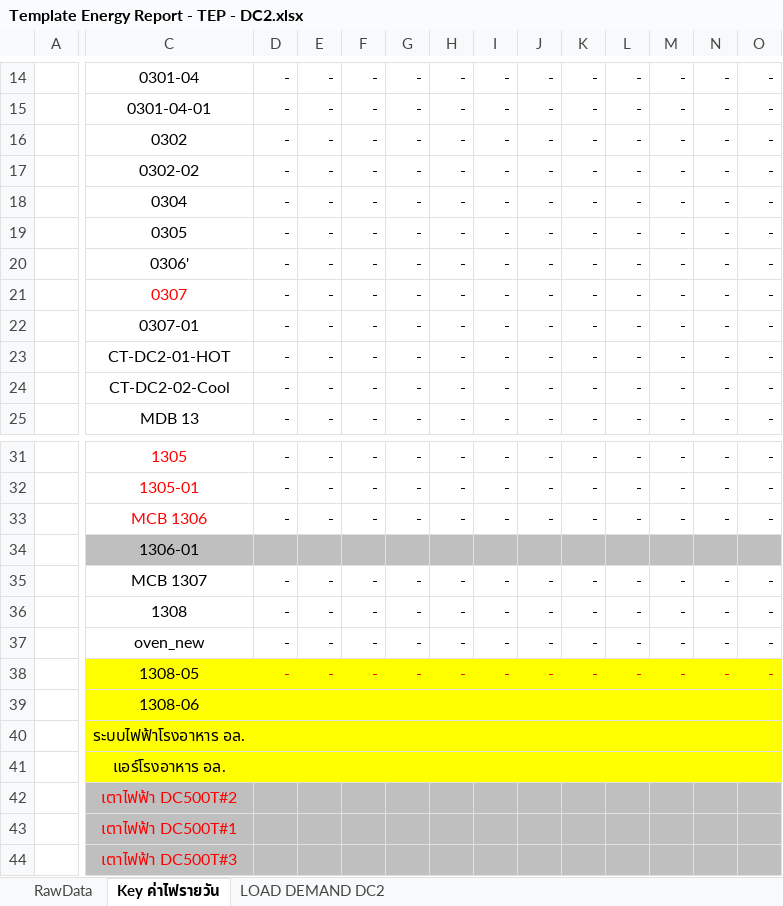
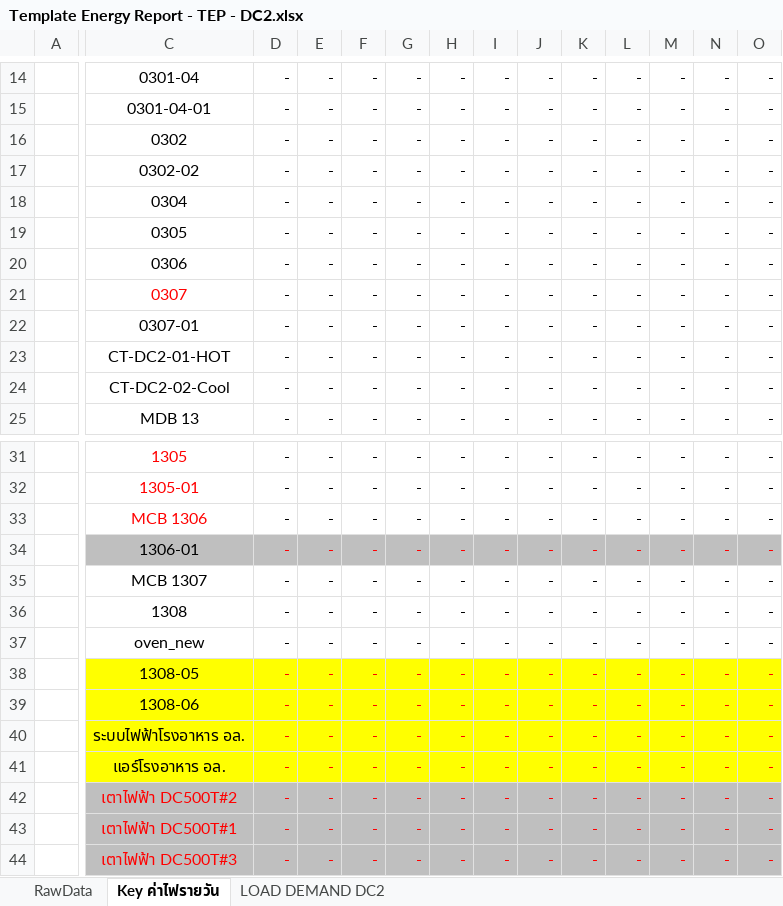
Before and after one commit to phakpoomc/improx-broker, an Excel workbook: Template Energy Report - TEP - DC2.xlsx, sheet Key ค่าไฟรายวัน, drawn as a sheet; only a part is shown, gaps mark what is left out; values as stored, in another font and other column widths than the file's, no borders; conditional formats not drawn; the diff covers the shown part only; the diff names each change by its address in the sheet, - before the commit and + after, or states it on an @@ line.

```diff
--- a/Template Energy Report - TEP - DC2.xlsx (sheet Key ค่าไฟรายวัน)
+++ b/Template Energy Report - TEP - DC2.xlsx (sheet Key ค่าไฟรายวัน)
-C20: 0306'
+C20: 0306
-D34: (empty)
+D34: -
-E34: (empty)
+E34: -
-F34: (empty)
+F34: -
-G34: (empty)
+G34: -
-H34: (empty)
+H34: -
-I34: (empty)
+I34: -
-J34: (empty)
+J34: -
-K34: (empty)
+K34: -
-L34: (empty)
+L34: -
-M34: (empty)
+M34: -
-N34: (empty)
+N34: -
-O34: (empty)
+O34: -
-D39:D44: (empty)
+D39:D44: -
-E39:E44: (empty)
+E39:E44: -
-F39:F44: (empty)
+F39:F44: -
-G39:G44: (empty)
+G39:G44: -
-H39:H44: (empty)
+H39:H44: -
-I39:I44: (empty)
+I39:I44: -
-J39:J44: (empty)
+J39:J44: -
-K39:K44: (empty)
+K39:K44: -
-L39:L44: (empty)
+L39:L44: -
-M39:M44: (empty)
+M39:M44: -
-N39:N44: (empty)
+N39:N44: -
-O39:O44: (empty)
+O39:O44: -
```
Also changed, not shown: 204 edited cells and cell formats elsewhere in this sheet, Template Energy Report - TEP - DC1.xlsx, Template Energy Report - TEP - DC3.xlsx, 9 other files.
